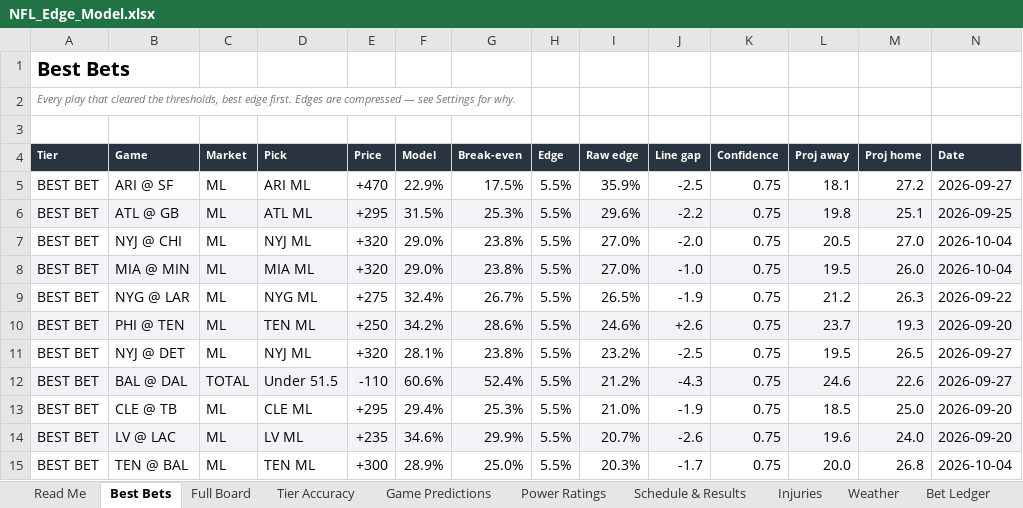
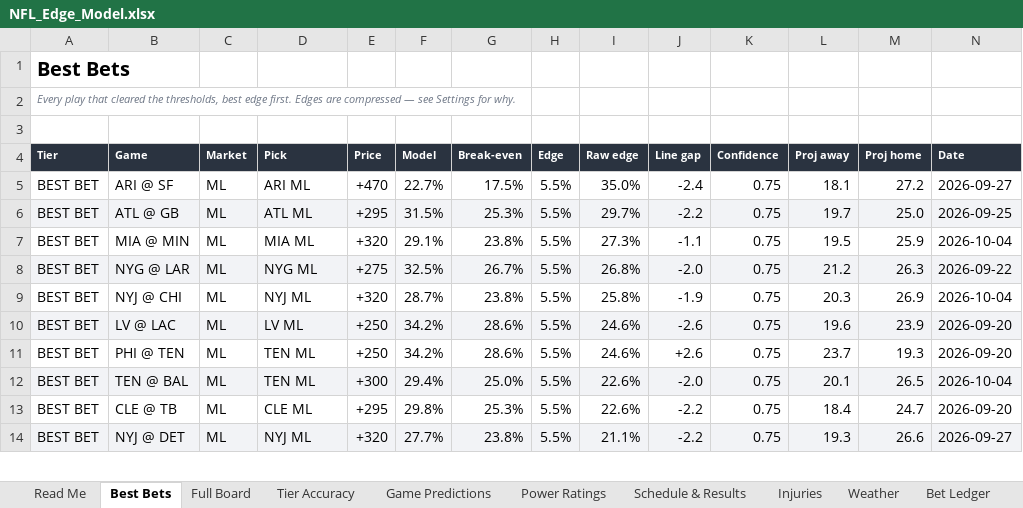
Before and after one commit to CHILLYCHILLY14/nfl-edge, an Excel workbook: NFL_Edge_Model.xlsx, sheet Best Bets, drawn as a sheet; only a part is shown; values as stored, in another font and other column widths than the file's, no borders; table styles not drawn; removed rows and columns are numbered as before the commit, all else as after; the diff covers the shown part only; the diff names each change by its address in the sheet, - before the commit and + after, or states it on an @@ line.

```diff
--- a/NFL_Edge_Model.xlsx (sheet Best Bets)
+++ b/NFL_Edge_Model.xlsx (sheet Best Bets)
-F5 (Model): 22.9%
+F5 (Model): 22.7%
-I5 (Raw edge): 35.9%
+I5 (Raw edge): 35.0%
-J5 (Line gap): -2.5
+J5 (Line gap): -2.4
-I6 (Raw edge): 29.6%
+I6 (Raw edge): 29.7%
-L6 (Proj away): 19.8
+L6 (Proj away): 19.7
-M6 (Proj home): 25.1
+M6 (Proj home): 25.0
-row 7: BEST BET | NYJ @ CHI | ML | NYJ ML | +320 | 29.0% | 23.8% | 5.5% | 27.0% | -2.0 | 0.75 | 20.5 | 27.0 | 2026-10-04
-A7:N7 fill: #F2F3F6
+A7:N7 fill: none
-F7 (Model): 29.0%
+F7 (Model): 29.1%
-I7 (Raw edge): 27.0%
+I7 (Raw edge): 27.3%
-J7 (Line gap): -1.0
+J7 (Line gap): -1.1
-M7 (Proj home): 26.0
+M7 (Proj home): 25.9
-A8:N8 fill: none
+A8:N8 fill: #F2F3F6
-F8 (Model): 32.4%
+F8 (Model): 32.5%
-I8 (Raw edge): 26.5%
+I8 (Raw edge): 26.8%
-J8 (Line gap): -1.9
+J8 (Line gap): -2.0
+row 9: BEST BET | NYJ @ CHI | ML | NYJ ML | +320 | 28.7% | 23.8% | 5.5% | 25.8% | -1.9 | 0.75 | 20.3 | 26.9 | 2026-10-04
+row 10: BEST BET | LV @ LAC | ML | LV ML | +250 | 34.2% | 28.6% | 5.5% | 24.6% | -2.6 | 0.75 | 19.6 | 23.9 | 2026-09-20
-A11:N11 fill: #F2F3F6
+A11:N11 fill: none
-row 11: BEST BET | NYJ @ DET | ML | NYJ ML | +320 | 28.1% | 23.8% | 5.5% | 23.2% | -2.5 | 0.75 | 19.5 | 26.5 | 2026-09-27
-row 12: BEST BET | BAL @ DAL | TOTAL | Under 51.5 | -110 | 60.6% | 52.4% | 5.5% | 21.2% | -4.3 | 0.75 | 24.6 | 22.6 | 2026-09-27
-row 13: BEST BET | CLE @ TB | ML | CLE ML | +295 | 29.4% | 25.3% | 5.5% | 21.0% | -1.9 | 0.75 | 18.5 | 25.0 | 2026-09-20
-row 14: BEST BET | LV @ LAC | ML | LV ML | +235 | 34.6% | 29.9% | 5.5% | 20.7% | -2.6 | 0.75 | 19.6 | 24.0 | 2026-09-20
-A12:N12 fill: none
+A12:N12 fill: #F2F3F6
-F12 (Model): 28.9%
+F12 (Model): 29.4%
-I12 (Raw edge): 20.3%
+I12 (Raw edge): 22.6%
-J12 (Line gap): -1.7
+J12 (Line gap): -2.0
-L12 (Proj away): 20.0
+L12 (Proj away): 20.1
-M12 (Proj home): 26.8
+M12 (Proj home): 26.5
+row 13: BEST BET | CLE @ TB | ML | CLE ML | +295 | 29.8% | 25.3% | 5.5% | 22.6% | -2.2 | 0.75 | 18.4 | 24.7 | 2026-09-20
+row 14: BEST BET | NYJ @ DET | ML | NYJ ML | +320 | 27.7% | 23.8% | 5.5% | 21.1% | -2.2 | 0.75 | 19.3 | 26.6 | 2026-09-27
```
Also changed, not shown: 3 added rows, 2 removed rows, 19 edited cells and cell formats elsewhere in this sheet, sheet Full Board, sheet Injuries, sheet Game Predictions, sheet Weather, sheet Schedule & Results, sheet Read Me, 2 more sheets, 18 other files.
